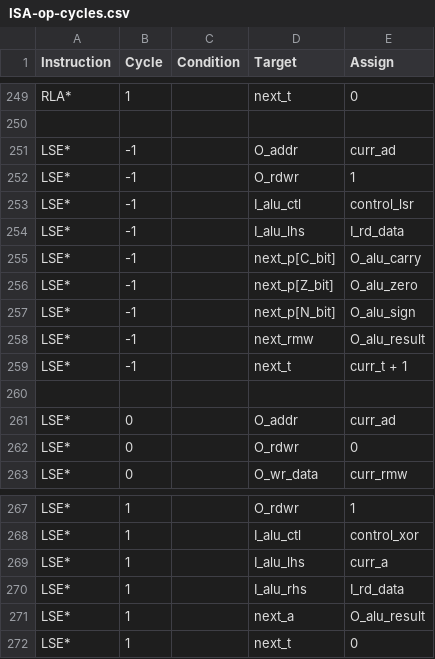
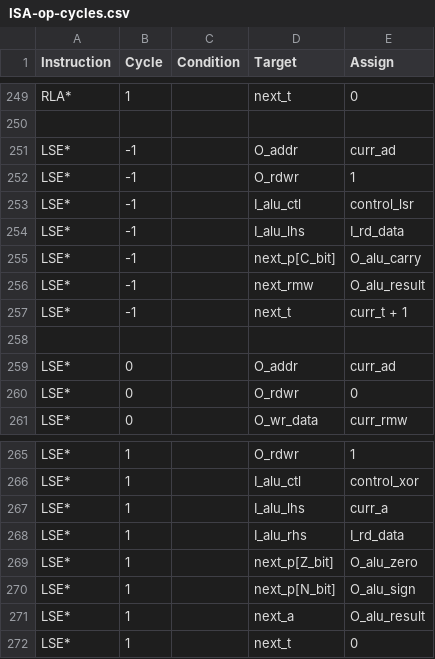
Before and after one commit to 2bitsin/Q2A03, a CSV file: data/ISA-op-cycles.csv, drawn as a sheet; only a part is shown, gaps mark what is left out.

```diff
--- a/data/ISA-op-cycles.csv
+++ b/data/ISA-op-cycles.csv
@@ -255,4 +255,2 @@
 "LSE*",-1,,"next_p[C_bit]","O_alu_carry"
-"LSE*",-1,,"next_p[Z_bit]","O_alu_zero"
-"LSE*",-1,,"next_p[N_bit]","O_alu_sign"
 "LSE*",-1,,"next_rmw","O_alu_result"
@@ -270,2 +268,4 @@
 "LSE*",1,,"I_alu_rhs","I_rd_data"
+"LSE*",1,,"next_p[Z_bit]","O_alu_zero"
+"LSE*",1,,"next_p[N_bit]","O_alu_sign"
 "LSE*",1,,"next_a","O_alu_result"
```
Also changed, not shown: 3 other files.
